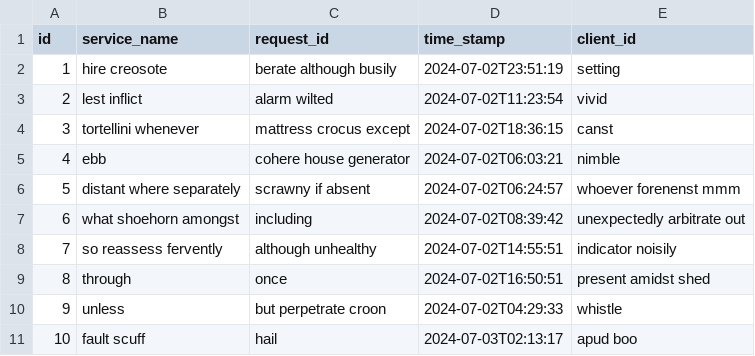
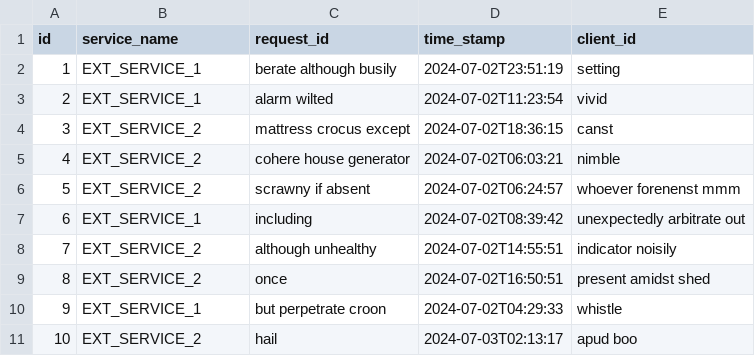
Before and after one commit to NikolayATodorov/ForexAppJSON, a CSV file: src/main/resources/config/liquibase/fake-data/ext_service_request.csv, drawn as a sheet.

```diff
--- a/src/main/resources/config/liquibase/fake-data/ext_service_request.csv
+++ b/src/main/resources/config/liquibase/fake-data/ext_service_request.csv
@@ -1,11 +1,11 @@
 id;service_name;request_id;time_stamp;client_id
-1;hire creosote;berate although busily;2024-07-02T23:51:19;setting
-2;lest inflict;alarm wilted;2024-07-02T11:23:54;vivid
-3;tortellini whenever;mattress crocus except;2024-07-02T18:36:15;canst
-4;ebb;cohere house generator;2024-07-02T06:03:21;nimble
-5;distant where separately;scrawny if absent;2024-07-02T06:24:57;whoever forenenst mmm
-6;what shoehorn amongst;including;2024-07-02T08:39:42;unexpectedly arbitrate out
-7;so reassess fervently;although unhealthy;2024-07-02T14:55:51;indicator noisily
-8;through;once;2024-07-02T16:50:51;present amidst shed
-9;unless;but perpetrate croon;2024-07-02T04:29:33;whistle
-10;fault scuff;hail;2024-07-03T02:13:17;apud boo
+1;EXT_SERVICE_1;berate although busily;2024-07-02T23:51:19;setting
+2;EXT_SERVICE_1;alarm wilted;2024-07-02T11:23:54;vivid
+3;EXT_SERVICE_2;mattress crocus except;2024-07-02T18:36:15;canst
+4;EXT_SERVICE_2;cohere house generator;2024-07-02T06:03:21;nimble
+5;EXT_SERVICE_2;scrawny if absent;2024-07-02T06:24:57;whoever forenenst mmm
+6;EXT_SERVICE_1;including;2024-07-02T08:39:42;unexpectedly arbitrate out
+7;EXT_SERVICE_2;although unhealthy;2024-07-02T14:55:51;indicator noisily
+8;EXT_SERVICE_2;once;2024-07-02T16:50:51;present amidst shed
+9;EXT_SERVICE_1;but perpetrate croon;2024-07-02T04:29:33;whistle
+10;EXT_SERVICE_2;hail;2024-07-03T02:13:17;apud boo
```
Also changed, not shown: src/main/resources/config/liquibase/fake-data/current_exchange_rates_json_request.csv, src/main/resources/config/liquibase/fake-data/exchange_rate.csv, 2 other files.
